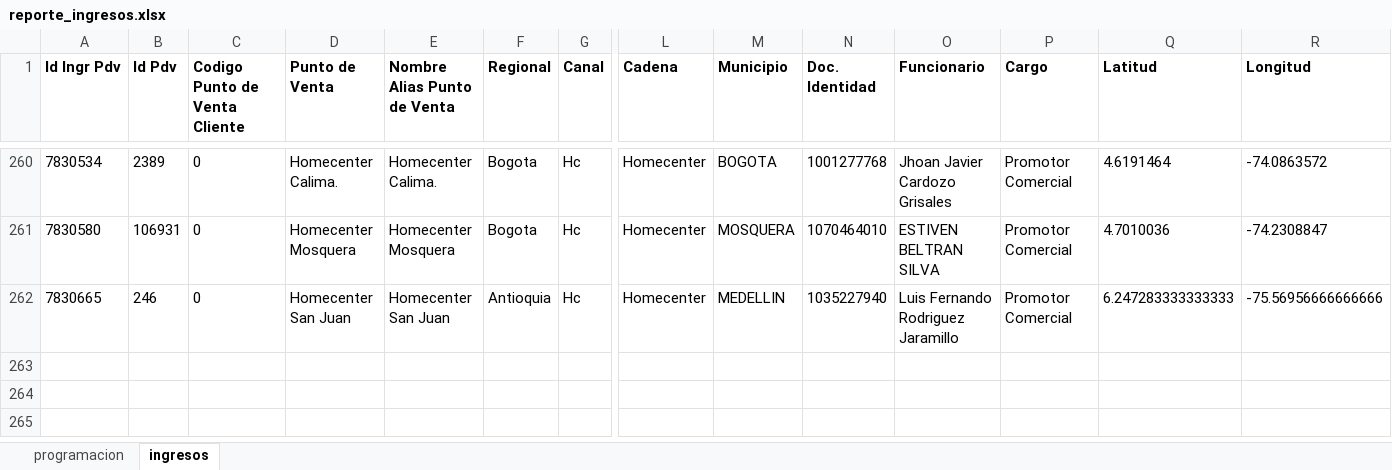
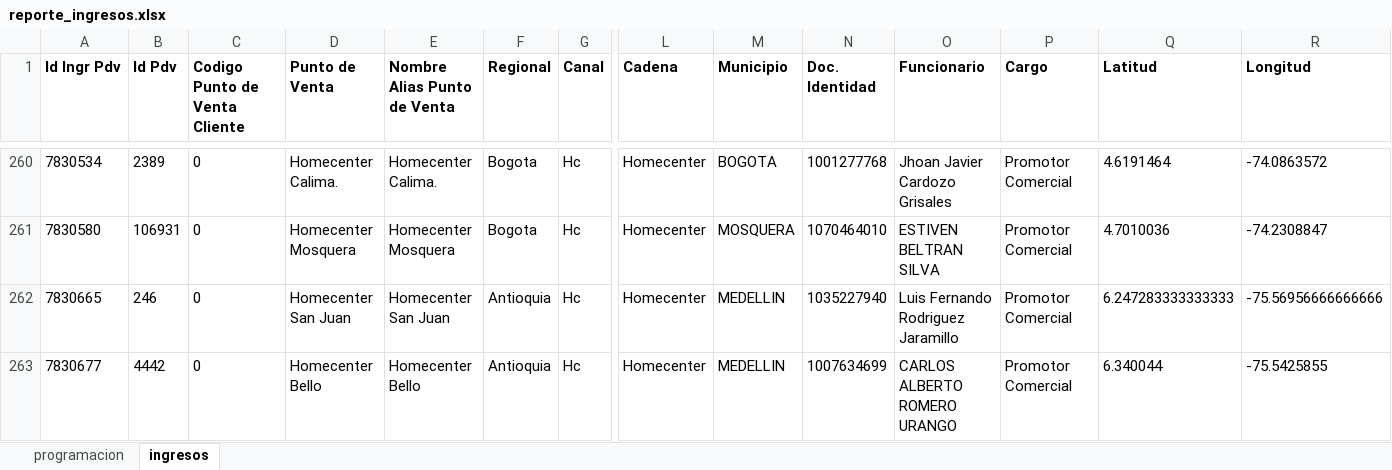
Before and after one commit to johangarzon19/monitor-ingresosv2, an Excel workbook: data/reporte_ingresos.xlsx, sheet ingresos, drawn as a sheet; only a part is shown, gaps mark what is left out; values as stored, in another font and other column widths than the file's, no borders; rows hold the shown columns only; the diff names each change by its address in the sheet, - before the commit and + after, or states it on an @@ line.

Commit message:
Actualizar datos de ingresos

```diff
--- a/data/reporte_ingresos.xlsx (sheet ingresos)
+++ b/data/reporte_ingresos.xlsx (sheet ingresos)
+row 263: 7830677 | 4442 | 0 | Homecenter Bello | Homecenter Bello | Antioquia | Hc | Homecenter | MEDELLIN | 1007634699 | CARLOS ALBERTO ROMERO URANGO | Promotor Comercial | 6.340044 | -75.5425855
```
Also changed, not shown: sheet programacion.
